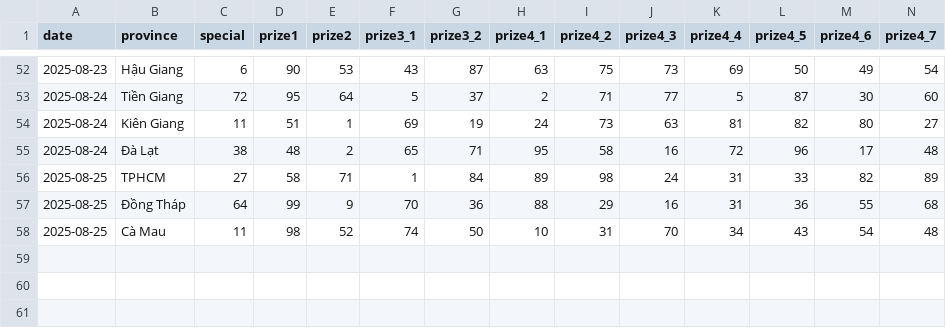
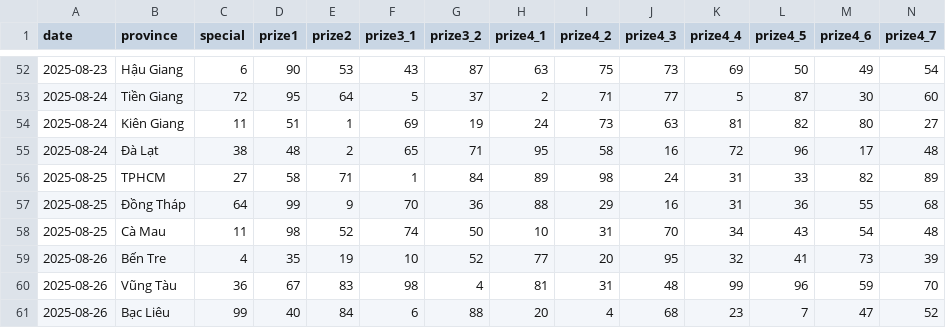
Before and after one commit to dyno-nexsoft/vietnam-lottery, a CSV file: data/xsmn-2-digits.csv, drawn as a sheet; only a part is shown, gaps mark what is left out; rows hold the shown columns only; the diff names each change by its address in the sheet, - before the commit and + after, or states it on an @@ line.

```diff
--- a/data/xsmn-2-digits.csv
+++ b/data/xsmn-2-digits.csv
+row 59: 2025-08-26 | Bến Tre | 4 | 35 | 19 | 10 | 52 | 77 | 20 | 95 | 32 | 41 | 73 | 39
+row 60: 2025-08-26 | Vũng Tàu | 36 | 67 | 83 | 98 | 4 | 81 | 31 | 48 | 99 | 96 | 59 | 70
+row 61: 2025-08-26 | Bạc Liêu | 99 | 40 | 84 | 6 | 88 | 20 | 4 | 68 | 23 | 7 | 47 | 52
```
Also changed, not shown: data/xsmb-sparse.csv, data/xsmn-sparse.csv, 24 other files.
